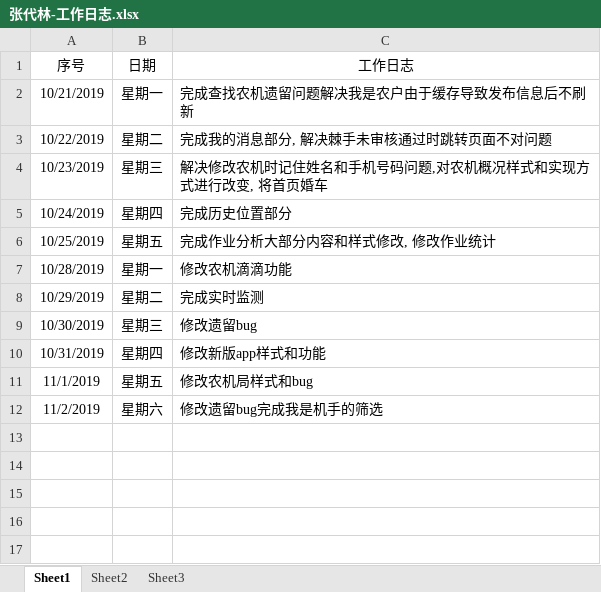
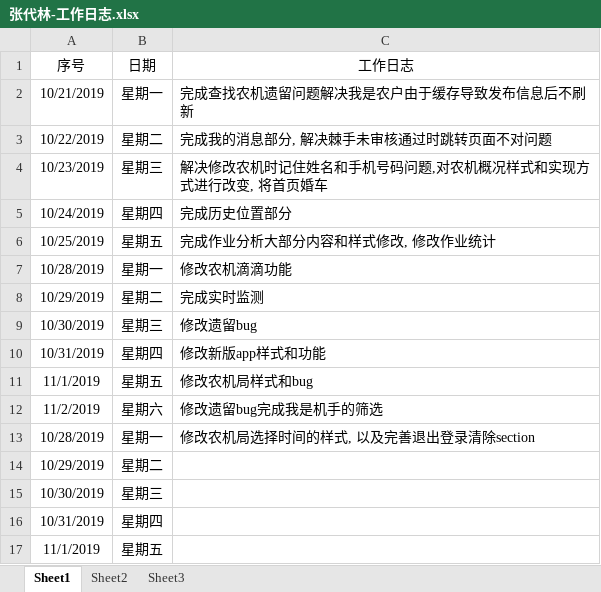
Before and after one commit to zdl958112850/-, an Excel workbook: 张代林-工作日志.xlsx, sheet Sheet1, drawn as a sheet; values as stored, in another font and other column widths than the file's, no borders; the diff names each change by its address in the sheet, - before the commit and + after, or states it on an @@ line.

```diff
--- a/张代林-工作日志.xlsx (sheet Sheet1)
+++ b/张代林-工作日志.xlsx (sheet Sheet1)
+row 13: 10/28/2019 | 星期一 | 修改农机局选择时间的样式, 以及完善退出登录清除section
+row 14: 10/29/2019 | 星期二
+row 15: 10/30/2019 | 星期三
+row 16: 10/31/2019 | 星期四
+row 17: 11/1/2019 | 星期五
```
Also changed, not shown: 1 other file.
